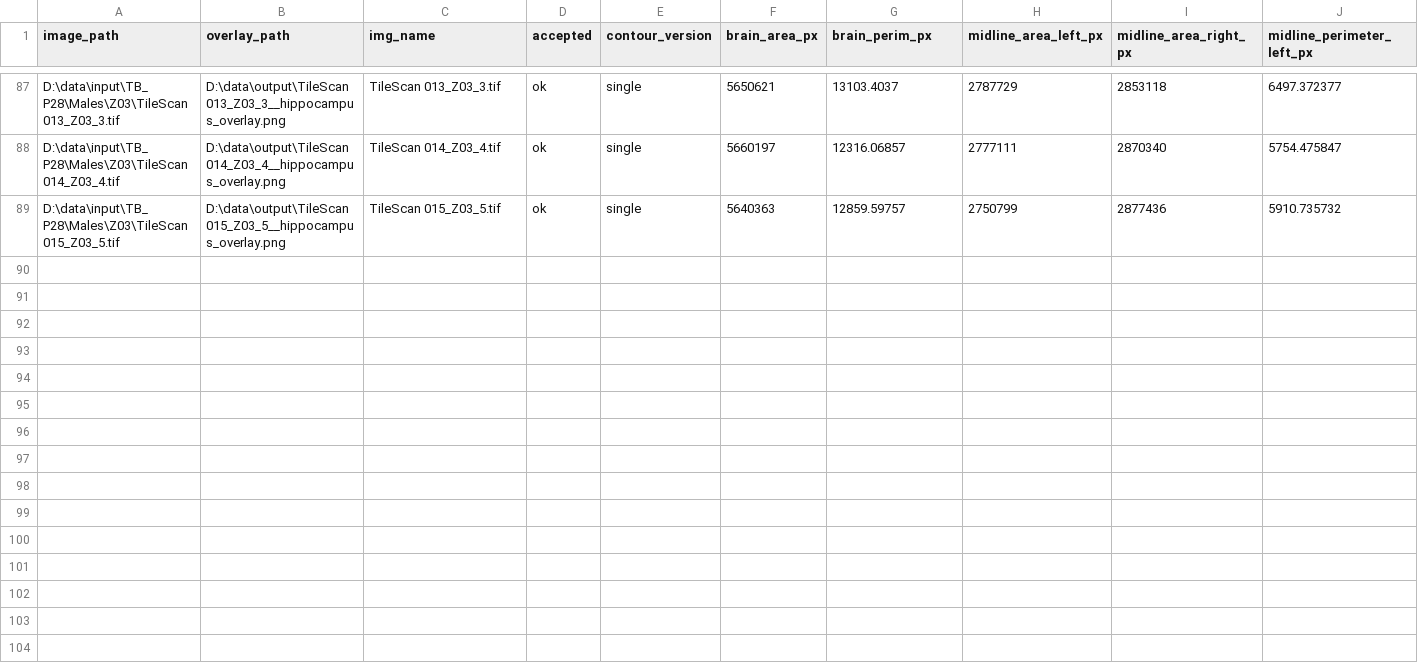
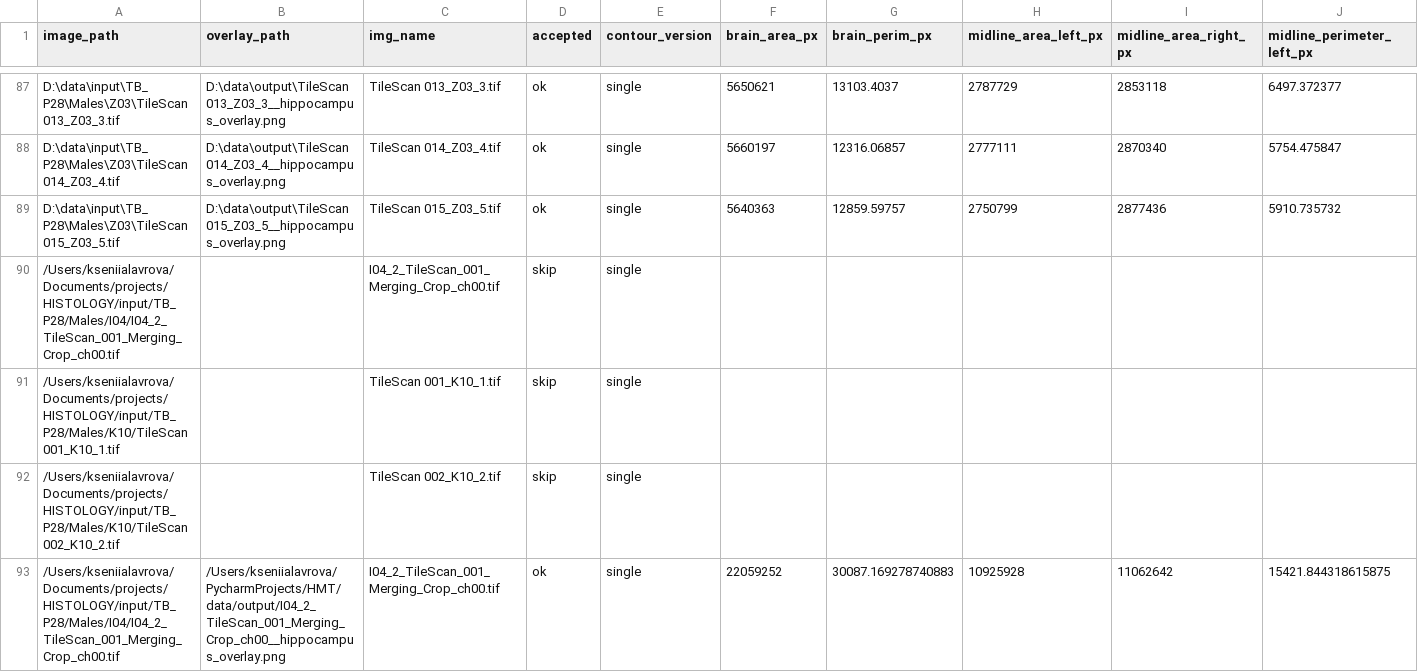
Before and after one commit to Myranl/hmt, a CSV file: data/output/results.csv, drawn as a sheet; only a part is shown, gaps mark what is left out; rows hold the shown columns only; the diff names each change by its address in the sheet, - before the commit and + after, or states it on an @@ line.

```diff
--- a/data/output/results.csv
+++ b/data/output/results.csv
+row 90: /Users/kseniialavrova/Documents/projects/HISTOLOGY/input/TB_P28/Males/I04/I04_2_TileScan_001_Merging_Crop_ch00.tif |  | I04_2_TileScan_001_Merging_Crop_ch00.tif | skip | single
+row 91: /Users/kseniialavrova/Documents/projects/HISTOLOGY/input/TB_P28/Males/K10/TileScan 001_K10_1.tif |  | TileScan 001_K10_1.tif | skip | single
+row 92: /Users/kseniialavrova/Documents/projects/HISTOLOGY/input/TB_P28/Males/K10/TileScan 002_K10_2.tif |  | TileScan 002_K10_2.tif | skip | single
+row 93: /Users/kseniialavrova/Documents/projects/HISTOLOGY/input/TB_P28/Males/I04/I04_2_TileScan_001_Merging_Crop_ch00.tif | /Users/kseniialavrova/PycharmProjects/HMT/data/output/I04_2_TileScan_001_Merging_Crop_ch00__hippocampus_overlay.png | I04_2_TileScan_001_Merging_Crop_ch00.tif | ok | single | 22059252 | 30087.169278740883 | 10925928 | 11062642 | 15421.844318615875
```
Also changed, not shown: 17 other files.
